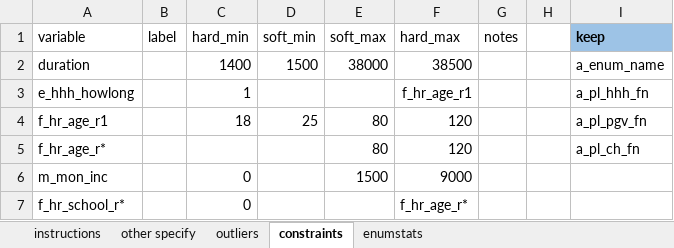
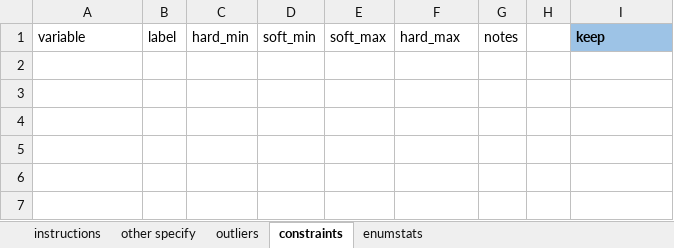
Before and after one commit to PovertyAction/high-frequency-checks, an Excel workbook: excel/templates/hfc_inputs.xlsm, sheet constraints, drawn as a sheet; values as stored, in another font and other column widths than the file's, no borders; conditional formats not drawn; the diff names each change by its address in the sheet, - before the commit and + after, or states it on an @@ line.

```diff
--- a/excel/templates/hfc_inputs.xlsm (sheet constraints)
+++ b/excel/templates/hfc_inputs.xlsm (sheet constraints)
-row 2: duration |  | 1400 | 1500 | 38000 | 38500 |  |  | a_enum_name
-row 3: e_hhh_howlong |  | 1 |  |  | f_hr_age_r1 |  |  | a_pl_hhh_fn
-row 4: f_hr_age_r1 |  | 18 | 25 | 80 | 120 |  |  | a_pl_pgv_fn
-row 5: f_hr_age_r* |  |  |  | 80 | 120 |  |  | a_pl_ch_fn
-row 6: m_mon_inc |  | 0 |  | 1500 | 9000
-row 7: f_hr_school_r* |  | 0 |  |  | f_hr_age_r*
```
Also changed, not shown: excel/examples/hfc_inputs_example.xlsm, excel/exercise/hfc_inputs_exercise.xlsm, 7 other files.
